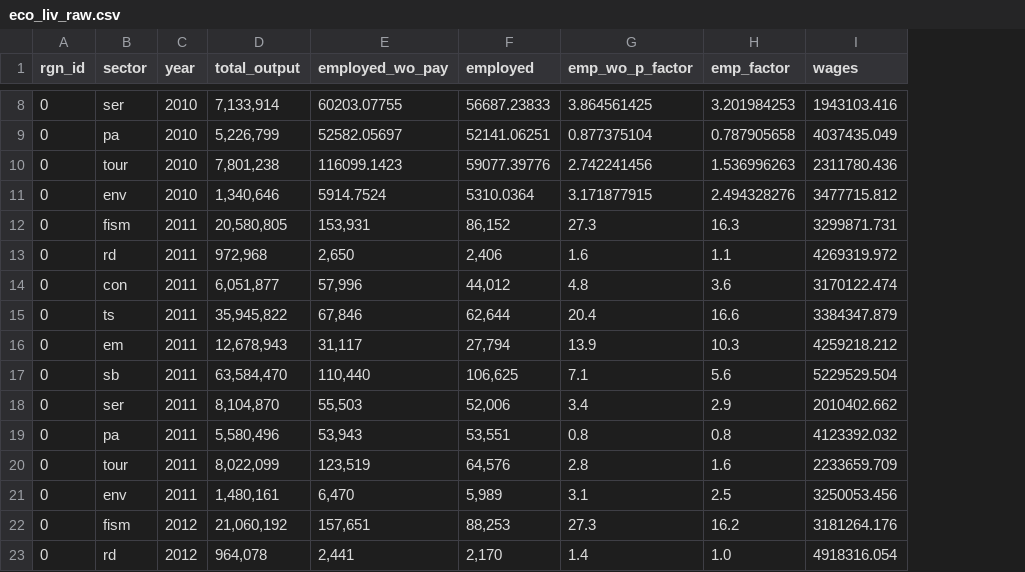
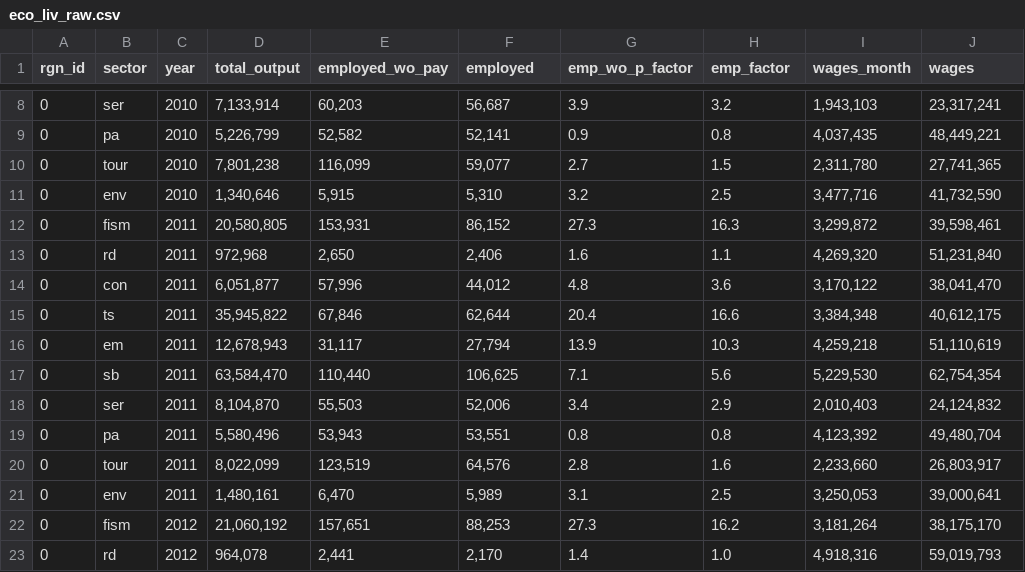
Before and after one commit to OHI-Science/kor, a CSV file: prep/ECO/eco_liv_raw.csv, drawn as a sheet; only a part is shown, gaps mark what is left out; addresses are those after the commit; the diff covers the shown part only; the diff names each change by its address in the sheet, - before the commit and + after, or states it on an @@ line.

Commit message:
Liv & Eco: small data correction, monthly salary changed to annual wages

```diff
--- a/prep/ECO/eco_liv_raw.csv
+++ b/prep/ECO/eco_liv_raw.csv
+column I (wages_month), rows 8-23: 1,943,103 | 4,037,435 | 2,311,780 | 3,477,716 | 3,299,872 | 4,269,320 | 3,170,122 | 3,384,348 | 4,259,218 | 5,229,530 | 2,010,403 | 4,123,392 | 2,233,660 | 3,250,053 | 3,181,264 | 4,918,316
-E8 (employed_wo_pay): 60203.07755
+E8 (employed_wo_pay): 60,203
-F8 (employed): 56687.23833
+F8 (employed): 56,687
-G8 (emp_wo_p_factor): 3.864561425
+G8 (emp_wo_p_factor): 3.9
-H8 (emp_factor): 3.201984253
+H8 (emp_factor): 3.2
-J8 (wages): 1943103.416
+J8 (wages): 23,317,241
-E9 (employed_wo_pay): 52582.05697
+E9 (employed_wo_pay): 52,582
-F9 (employed): 52141.06251
+F9 (employed): 52,141
-G9 (emp_wo_p_factor): 0.877375104
+G9 (emp_wo_p_factor): 0.9
-H9 (emp_factor): 0.787905658
+H9 (emp_factor): 0.8
-J9 (wages): 4037435.049
+J9 (wages): 48,449,221
-E10 (employed_wo_pay): 116099.1423
+E10 (employed_wo_pay): 116,099
-F10 (employed): 59077.39776
+F10 (employed): 59,077
-G10 (emp_wo_p_factor): 2.742241456
+G10 (emp_wo_p_factor): 2.7
-H10 (emp_factor): 1.536996263
+H10 (emp_factor): 1.5
-J10 (wages): 2311780.436
+J10 (wages): 27,741,365
-E11 (employed_wo_pay): 5914.7524
+E11 (employed_wo_pay): 5,915
-F11 (employed): 5310.0364
+F11 (employed): 5,310
-G11 (emp_wo_p_factor): 3.171877915
+G11 (emp_wo_p_factor): 3.2
-H11 (emp_factor): 2.494328276
+H11 (emp_factor): 2.5
-J11 (wages): 3477715.812
+J11 (wages): 41,732,590
-J12 (wages): 3299871.731
+J12 (wages): 39,598,461
-J13 (wages): 4269319.972
+J13 (wages): 51,231,840
-J14 (wages): 3170122.474
+J14 (wages): 38,041,470
-J15 (wages): 3384347.879
+J15 (wages): 40,612,175
-J16 (wages): 4259218.212
+J16 (wages): 51,110,619
-J17 (wages): 5229529.504
+J17 (wages): 62,754,354
-J18 (wages): 2010402.662
+J18 (wages): 24,124,832
-J19 (wages): 4123392.032
+J19 (wages): 49,480,704
-J20 (wages): 2233659.709
+J20 (wages): 26,803,917
-J21 (wages): 3250053.456
+J21 (wages): 39,000,641
-J22 (wages): 3181264.176
+J22 (wages): 38,175,170
-J23 (wages): 4918316.054
+J23 (wages): 59,019,793
```
Also changed, not shown: 60 edited cells elsewhere in this file, korea2016/layers.csv, 4 other files.
